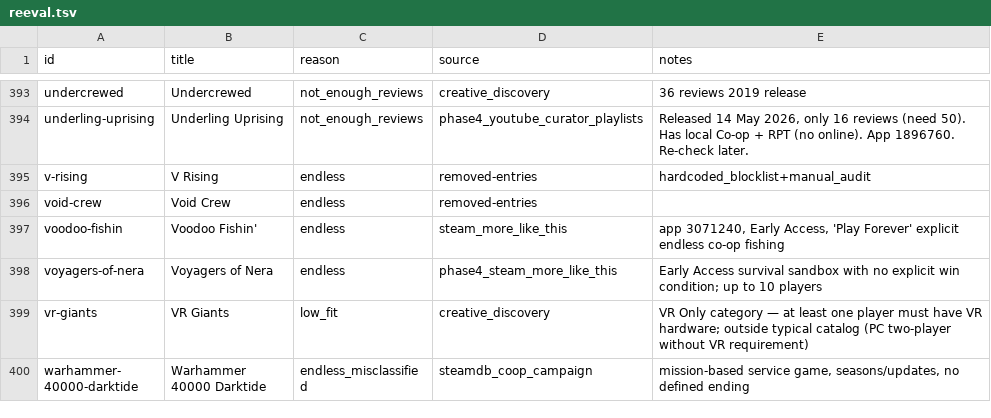
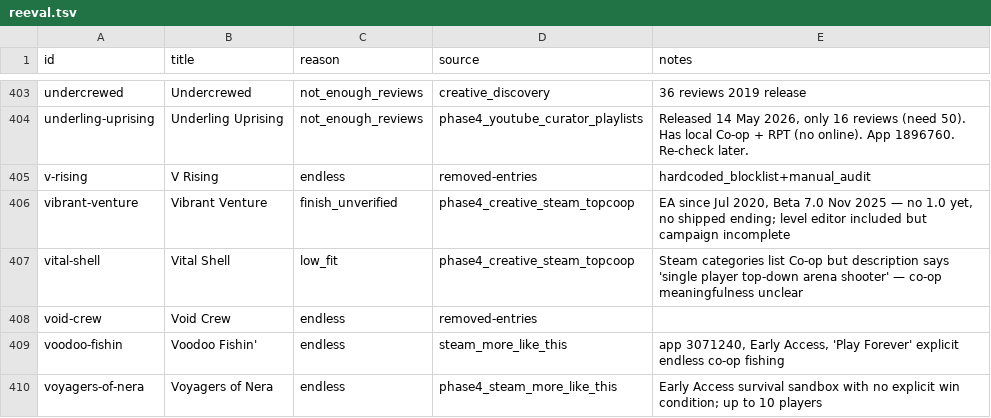
Before and after one commit to LoyEgor/pc-coop-games, a TSV file: .claude/skills/shared/reeval.tsv, drawn as a sheet; only a part is shown, gaps mark what is left out; the shorter side is filled out with more unchanged rows; the diff covers the shown part only; the diff names each change by its address in the sheet, - before the commit and + after, or states it on an @@ line.

```diff
--- a/.claude/skills/shared/reeval.tsv
+++ b/.claude/skills/shared/reeval.tsv
+row 406: vibrant-venture | Vibrant Venture | finish_unverified | phase4_creative_steam_topcoop | EA since Jul 2020, Beta 7.0 Nov 2025 — no 1.0 yet, no shipped ending; level editor included but campaign incomplete
+row 407: vital-shell | Vital Shell | low_fit | phase4_creative_steam_topcoop | Steam categories list Co-op but description says 'single player top-down arena shooter' — co-op meaningfulness unclear
```
Also changed, not shown: 13 added rows elsewhere in this file, .claude/skills/shared/hard-block.tsv, 2 other files.
